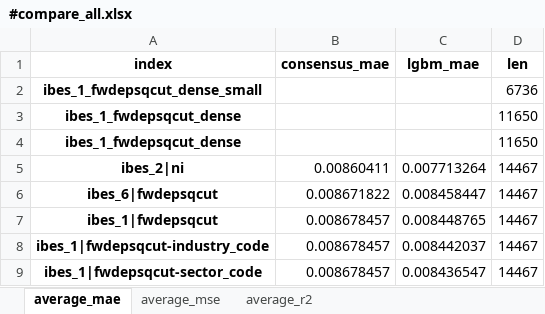
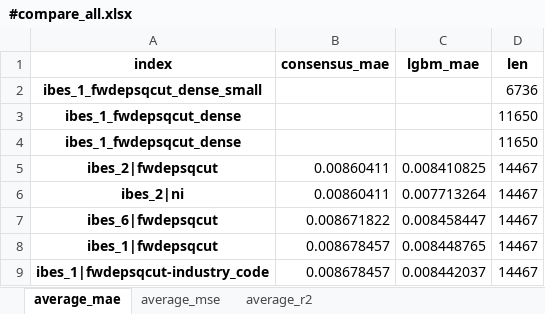
Before and after one commit to stepchoi/IAAI, an Excel workbook: results_lgbm/compare_with_ibes/#compare_all.xlsx, sheet average_mae, drawn as a sheet; only a part is shown; the shorter side is filled out with more unchanged rows; values as stored, in another font and other column widths than the file's, no borders; the diff names each change by its address in the sheet, - before the commit and + after, or states it on an @@ line.

```diff
--- a/results_lgbm/compare_with_ibes/#compare_all.xlsx (sheet average_mae)
+++ b/results_lgbm/compare_with_ibes/#compare_all.xlsx (sheet average_mae)
+row 5: ibes_2|fwdepsqcut | 0.00860411 | 0.008410825 | 14467
```
Also changed, not shown: sheet average_r2, sheet average_mse, 7 other files.
